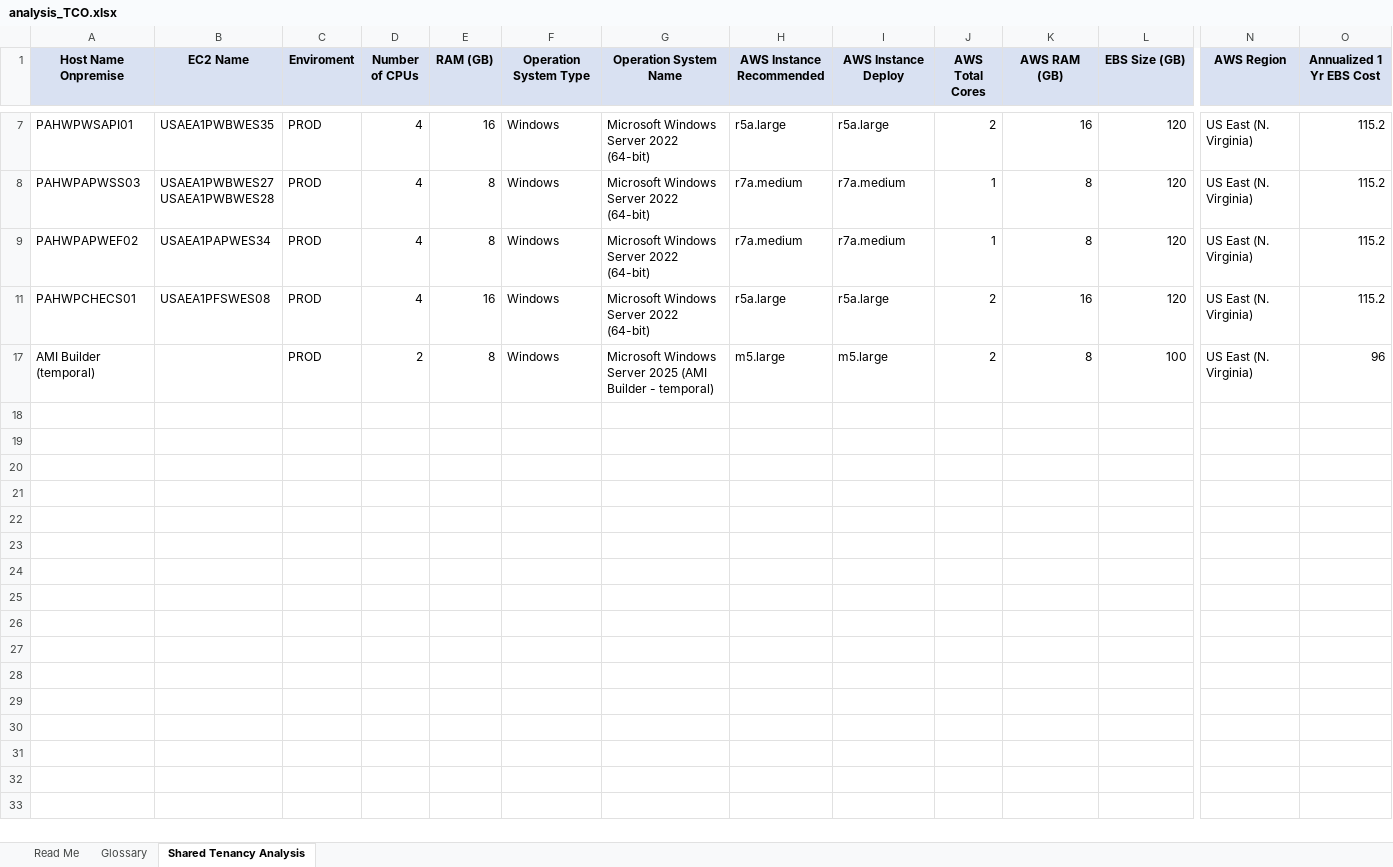
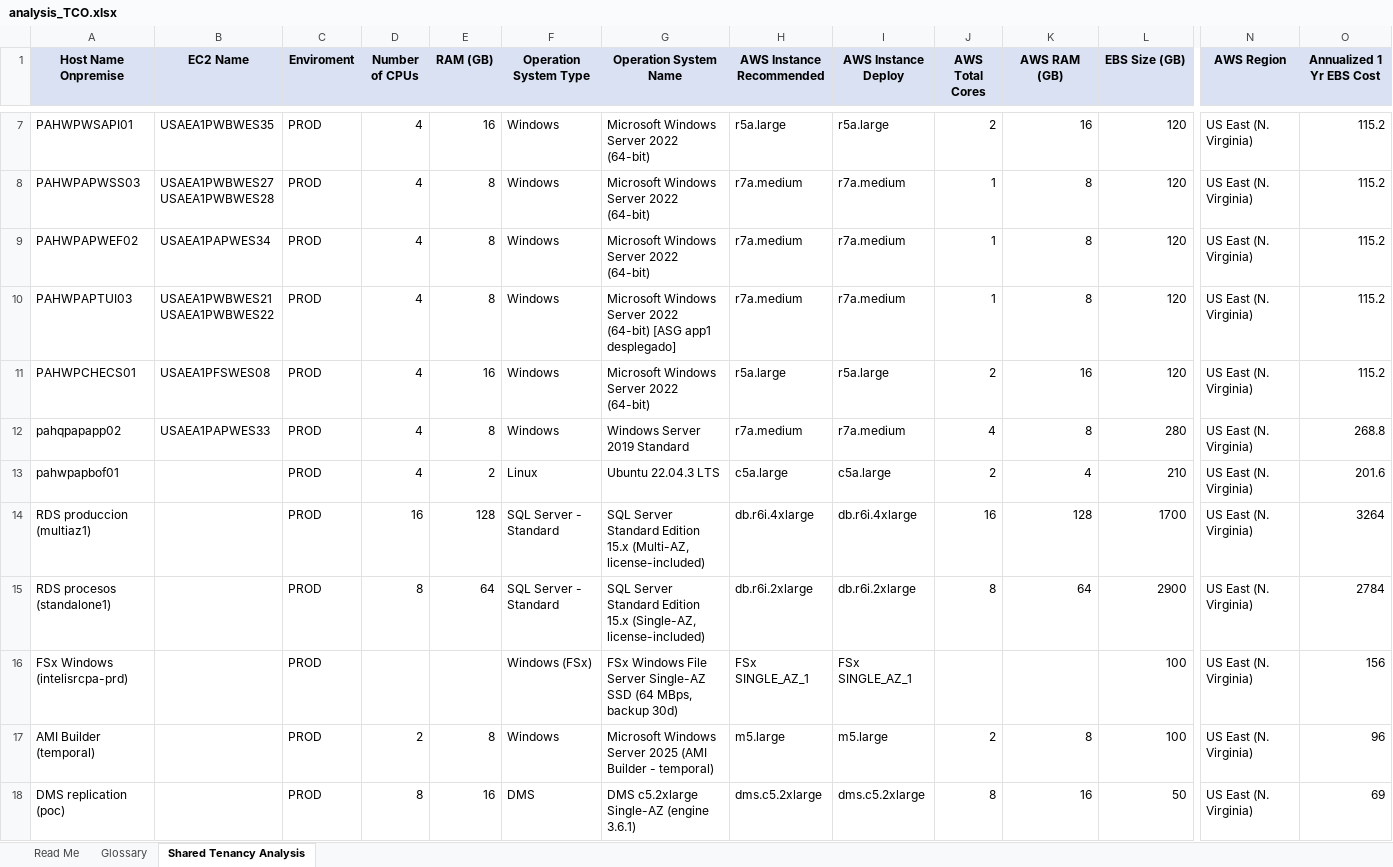
Before and after one commit to elocuente12-cpu/tco-bussines-case, an Excel workbook: Ambiente Productivo/Lift-and-Shift - 18 Servers/analysis_TCO.xlsx, sheet Shared Tenancy Analysis, drawn as a sheet; only a part is shown, gaps mark what is left out; values as stored, in another font and other column widths than the file's, no borders; rows hold the shown columns only; ↵ is a line break in a cell; the diff names each change by its address in the sheet, - before the commit and + after, or states it on an @@ line.

```diff
--- a/Ambiente Productivo/Lift-and-Shift - 18 Servers/analysis_TCO.xlsx (sheet Shared Tenancy Analysis)
+++ b/Ambiente Productivo/Lift-and-Shift - 18 Servers/analysis_TCO.xlsx (sheet Shared Tenancy Analysis)
@@ row 10 unhidden: PAHWPAPTUI03 | USAEA1PWBWES21 ↵ USAEA1PWBWES22 | PROD | 4 | 8 | Windows | Microsoft Windows Server 2022 (64-bit) [ASG app1 desplegado] | r7a.medium | r7a.medium | 1 | 8 | 120 | US East (N. Virginia) | 115.2 @@
@@ row 12 unhidden: pahqpapapp02 | USAEA1PAPWES33 | PROD | 4 | 8 | Windows | Windows Server 2019 Standard | r7a.medium | r7a.medium | 4 | 8 | 280 | US East (N. Virginia) | 268.8 @@
@@ row 13 unhidden: pahwpapbof01 |  | PROD | 4 | 2 | Linux | Ubuntu 22.04.3 LTS | c5a.large | c5a.large | 2 | 4 | 210 | US East (N. Virginia) | 201.6 @@
@@ row 14 unhidden: RDS produccion (multiaz1) |  | PROD | 16 | 128 | SQL Server - Standard | SQL Server Standard Edition 15.x (Multi-AZ, license-included) | db.r6i.4xlarge | db.r6i.4xlarge | 16 | 128 | 1700 | US East (N. Virginia) | 3264 @@
@@ row 15 unhidden: RDS procesos (standalone1) |  | PROD | 8 | 64 | SQL Server - Standard | SQL Server Standard Edition 15.x (Single-AZ, license-included) | db.r6i.2xlarge | db.r6i.2xlarge | 8 | 64 | 2900 | US East (N. Virginia) | 2784 @@
@@ row 16 unhidden: FSx Windows (intelisrcpa-prd) |  | PROD |  |  | Windows (FSx) | FSx Windows File Server Single-AZ SSD (64 MBps, backup 30d) | FSx SINGLE_AZ_1 | FSx SINGLE_AZ_1 |  |  | 100 | US East (N. Virginia) | 156 @@
@@ row 18 unhidden: DMS replication (poc) |  | PROD | 8 | 16 | DMS | DMS c5.2xlarge Single-AZ (engine 3.6.1) | dms.c5.2xlarge | dms.c5.2xlarge | 8 | 16 | 50 | US East (N. Virginia) | 69 @@
```
Also changed, not shown: 1 other file.
